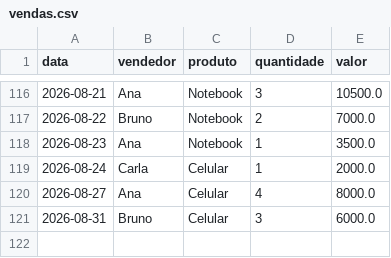
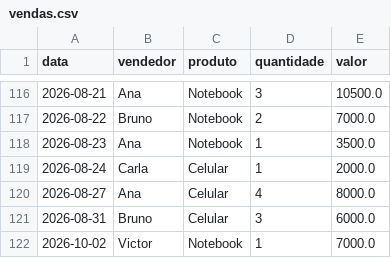
Before and after one commit to vick-g/Jornada-Python, a CSV file: aula-04-sistema-de-vendas/vendas.csv, drawn as a sheet; only a part is shown, gaps mark what is left out; the diff names each change by its address in the sheet, - before the commit and + after, or states it on an @@ line.

```diff
--- a/aula-04-sistema-de-vendas/vendas.csv
+++ b/aula-04-sistema-de-vendas/vendas.csv
+row 122: 2026-10-02 | Victor | Notebook | 1 | 7000.0
```
Also changed, not shown: 1 other file.
